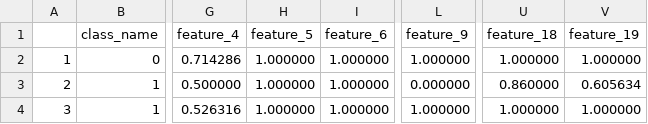
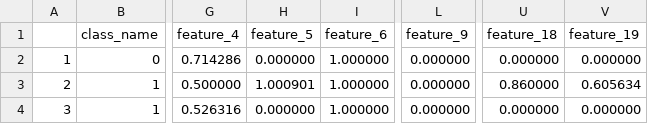
Before and after one commit to eshaankuls25/fyp, a CSV file: set/code/Python/MainProgram/Classifiers/DecisionTree/training_data_GeneralFeatureExtractor.csv, drawn as a sheet; only a part is shown, gaps mark what is left out; the diff names each change by its address in the sheet, - before the commit and + after, or states it on an @@ line.

Commit message:
Updated code
Added new features to DeceptionFeatureExtractor.py

```diff
--- a/set/code/Python/MainProgram/Classifiers/DecisionTree/training_data_GeneralFeatureExtractor.csv
+++ b/set/code/Python/MainProgram/Classifiers/DecisionTree/training_data_GeneralFeatureExtractor.csv
-H2 (feature_5): 1.000000
+H2 (feature_5): 0.000000
-L2 (feature_9): 1.000000
+L2 (feature_9): 0.000000
-U2 (feature_18): 1.000000
+U2 (feature_18): 0.000000
-V2 (feature_19): 1.000000
+V2 (feature_19): 0.000000
-H3 (feature_5): 1.000000
+H3 (feature_5): 1.000901
-H4 (feature_5): 1.000000
+H4 (feature_5): 0.000000
-L4 (feature_9): 1.000000
+L4 (feature_9): 0.000000
-U4 (feature_18): 1.000000
+U4 (feature_18): 0.000000
-V4 (feature_19): 1.000000
+V4 (feature_19): 0.000000
```
Also changed, not shown: 10 other files.
